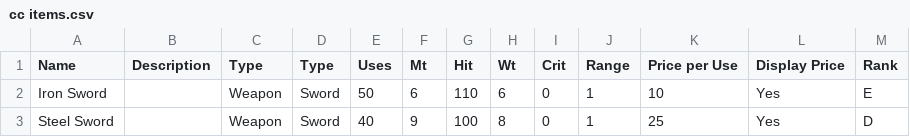
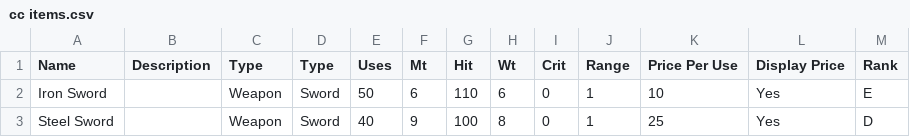
Before and after one commit to knabepicer/CromarBot, a CSV file: cc/cc items.csv, drawn as a sheet; only a part is shown.

Commit message:
cc item fix 6

```diff
--- a/cc/cc items.csv
+++ b/cc/cc items.csv
@@ -1,2 +1,2 @@
-Name,Description,Type,Type,Uses,Mt,Hit,Wt,Crit,Range,Price per Use,Display Price,Rank
+Name,Description,Type,Type,Uses,Mt,Hit,Wt,Crit,Range,Price Per Use,Display Price,Rank
 Iron Sword,,Weapon,Sword,50,6,110,6,0,1,10,Yes,E
```
